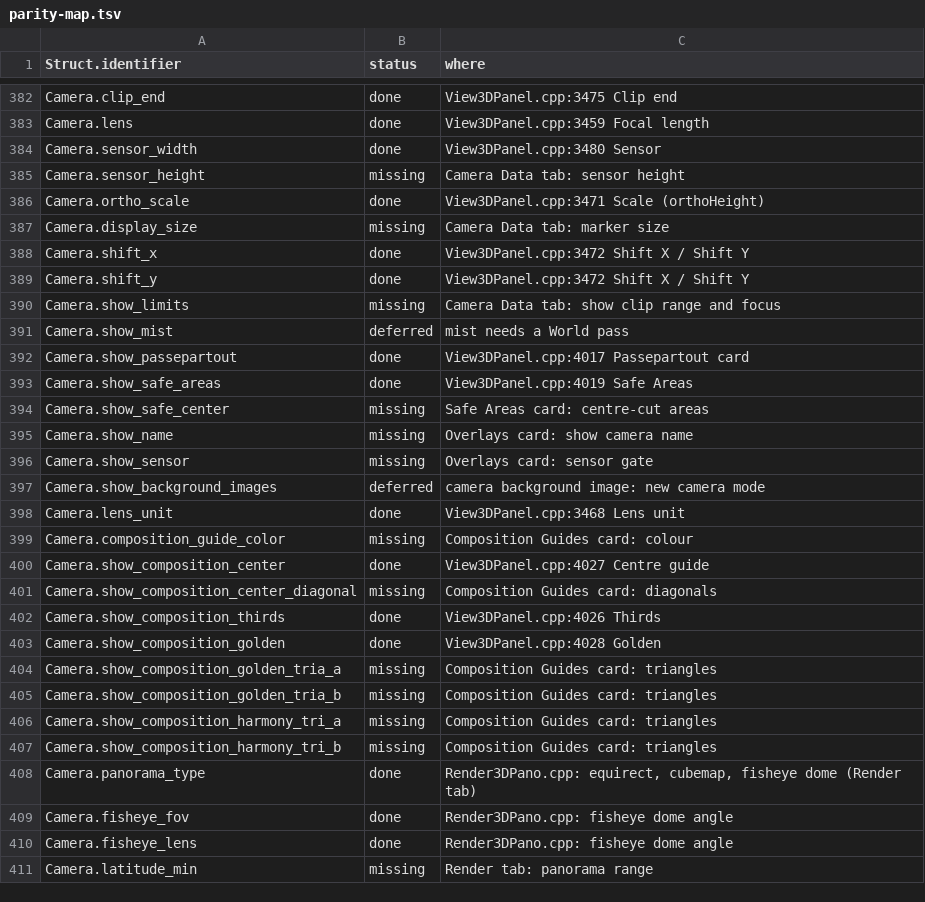
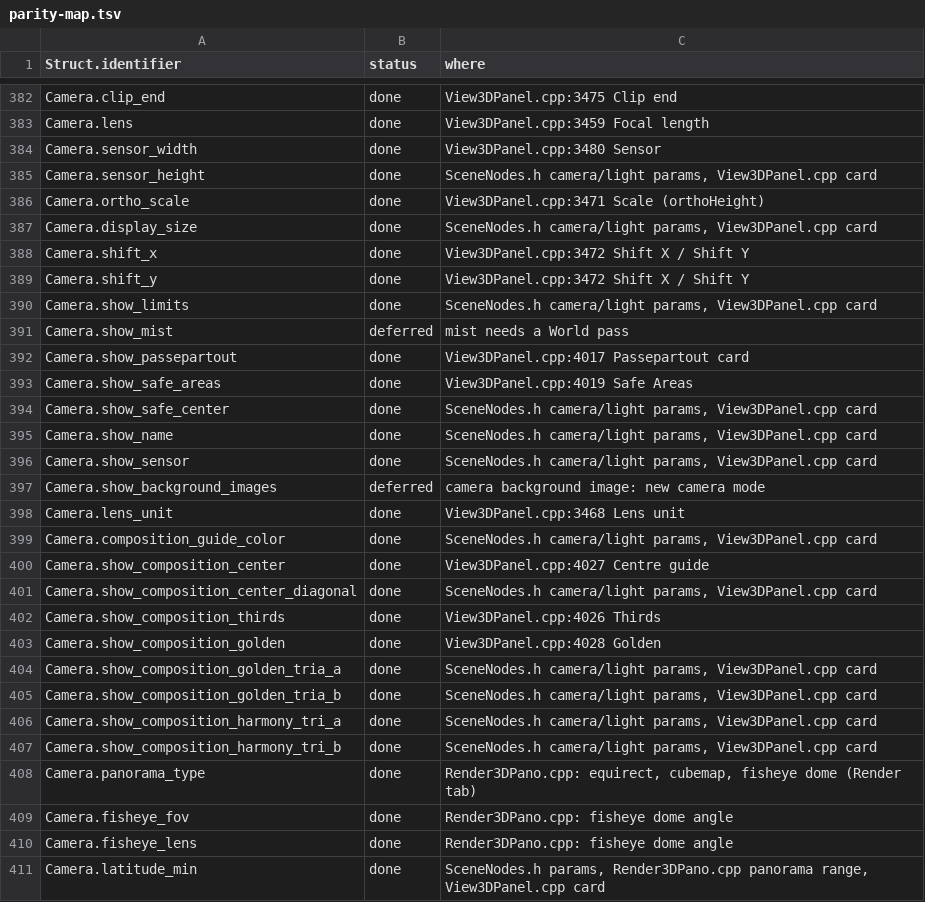
Before and after one commit to n1m21n/Infinite, a TSV file: docs/plans/3d-view/parity-map.tsv, drawn as a sheet; only a part is shown, gaps mark what is left out; the diff covers the shown part only.

Commit message:
3D View parity: Block C rows done in the map; probe --tracker regenerates parity.md

```diff
--- a/docs/plans/3d-view/parity-map.tsv
+++ b/docs/plans/3d-view/parity-map.tsv
@@ -384,8 +384,8 @@ Camera.lens	done	View3DPanel.cpp:3459 Focal length
 Camera.sensor_width	done	View3DPanel.cpp:3480 Sensor
-Camera.sensor_height	missing	Camera Data tab: sensor height
+Camera.sensor_height	done	SceneNodes.h camera/light params, View3DPanel.cpp card
 Camera.ortho_scale	done	View3DPanel.cpp:3471 Scale (orthoHeight)
-Camera.display_size	missing	Camera Data tab: marker size
+Camera.display_size	done	SceneNodes.h camera/light params, View3DPanel.cpp card
 Camera.shift_x	done	View3DPanel.cpp:3472 Shift X / Shift Y
 Camera.shift_y	done	View3DPanel.cpp:3472 Shift X / Shift Y
-Camera.show_limits	missing	Camera Data tab: show clip range and focus
+Camera.show_limits	done	SceneNodes.h camera/light params, View3DPanel.cpp card
 Camera.show_mist	deferred	mist needs a World pass
@@ -393,16 +393,16 @@ Camera.show_passepartout	done	View3DPanel.cpp:4017 Passepartout card
 Camera.show_safe_areas	done	View3DPanel.cpp:4019 Safe Areas
-Camera.show_safe_center	missing	Safe Areas card: centre-cut areas
-Camera.show_name	missing	Overlays card: show camera name
-Camera.show_sensor	missing	Overlays card: sensor gate
+Camera.show_safe_center	done	SceneNodes.h camera/light params, View3DPanel.cpp card
+Camera.show_name	done	SceneNodes.h camera/light params, View3DPanel.cpp card
+Camera.show_sensor	done	SceneNodes.h camera/light params, View3DPanel.cpp card
 Camera.show_background_images	deferred	camera background image: new camera mode
 Camera.lens_unit	done	View3DPanel.cpp:3468 Lens unit
-Camera.composition_guide_color	missing	Composition Guides card: colour
+Camera.composition_guide_color	done	SceneNodes.h camera/light params, View3DPanel.cpp card
 Camera.show_composition_center	done	View3DPanel.cpp:4027 Centre guide
-Camera.show_composition_center_diagonal	missing	Composition Guides card: diagonals
+Camera.show_composition_center_diagonal	done	SceneNodes.h camera/light params, View3DPanel.cpp card
 Camera.show_composition_thirds	done	View3DPanel.cpp:4026 Thirds
 Camera.show_composition_golden	done	View3DPanel.cpp:4028 Golden
-Camera.show_composition_golden_tria_a	missing	Composition Guides card: triangles
-Camera.show_composition_golden_tria_b	missing	Composition Guides card: triangles
-Camera.show_composition_harmony_tri_a	missing	Composition Guides card: triangles
-Camera.show_composition_harmony_tri_b	missing	Composition Guides card: triangles
+Camera.show_composition_golden_tria_a	done	SceneNodes.h camera/light params, View3DPanel.cpp card
+Camera.show_composition_golden_tria_b	done	SceneNodes.h camera/light params, View3DPanel.cpp card
+Camera.show_composition_harmony_tri_a	done	SceneNodes.h camera/light params, View3DPanel.cpp card
+Camera.show_composition_harmony_tri_b	done	SceneNodes.h camera/light params, View3DPanel.cpp card
 Camera.panorama_type	done	Render3DPano.cpp: equirect, cubemap, fisheye dome (Render tab)
@@ -410,2 +410,2 @@ Camera.fisheye_fov	done	Render3DPano.cpp: fisheye dome angle
 Camera.fisheye_lens	done	Render3DPano.cpp: fisheye dome angle
-Camera.latitude_min	missing	Render tab: panorama range
+Camera.latitude_min	done	SceneNodes.h params, Render3DPano.cpp panorama range, View3DPanel.cpp card
```
Also changed, not shown: 28 edited cells elsewhere in this file, 2 other files.
